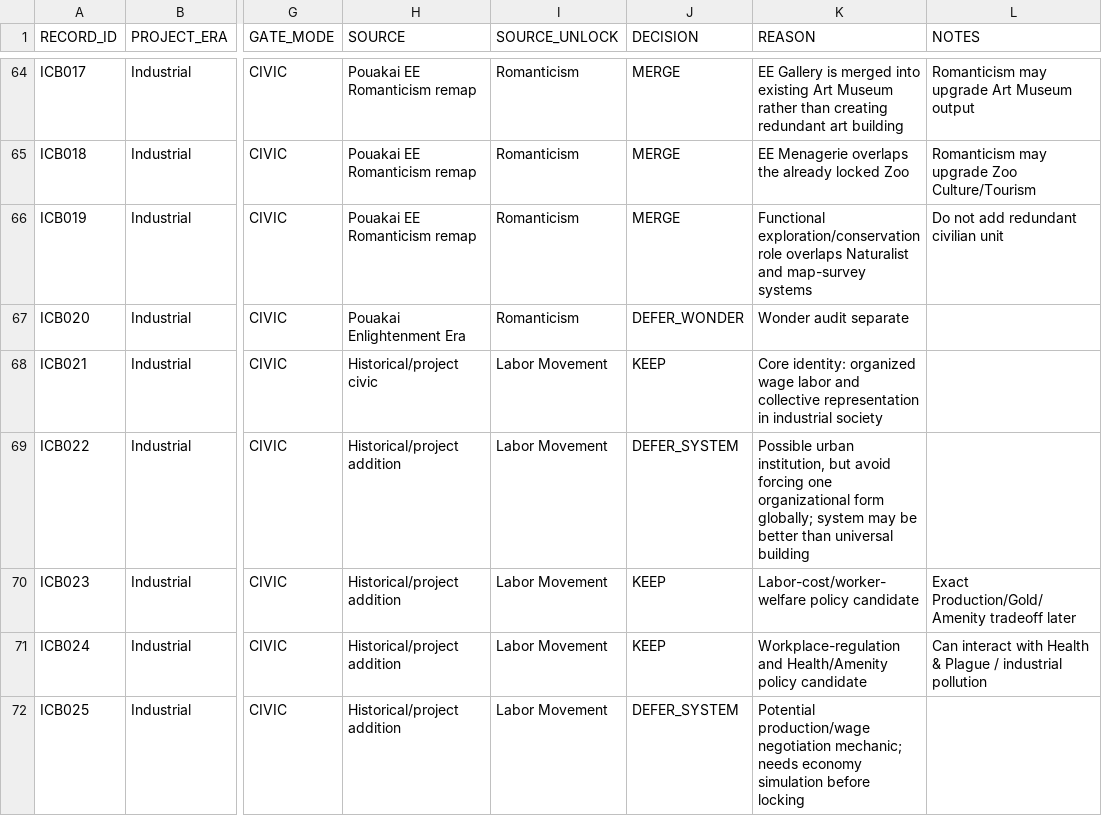
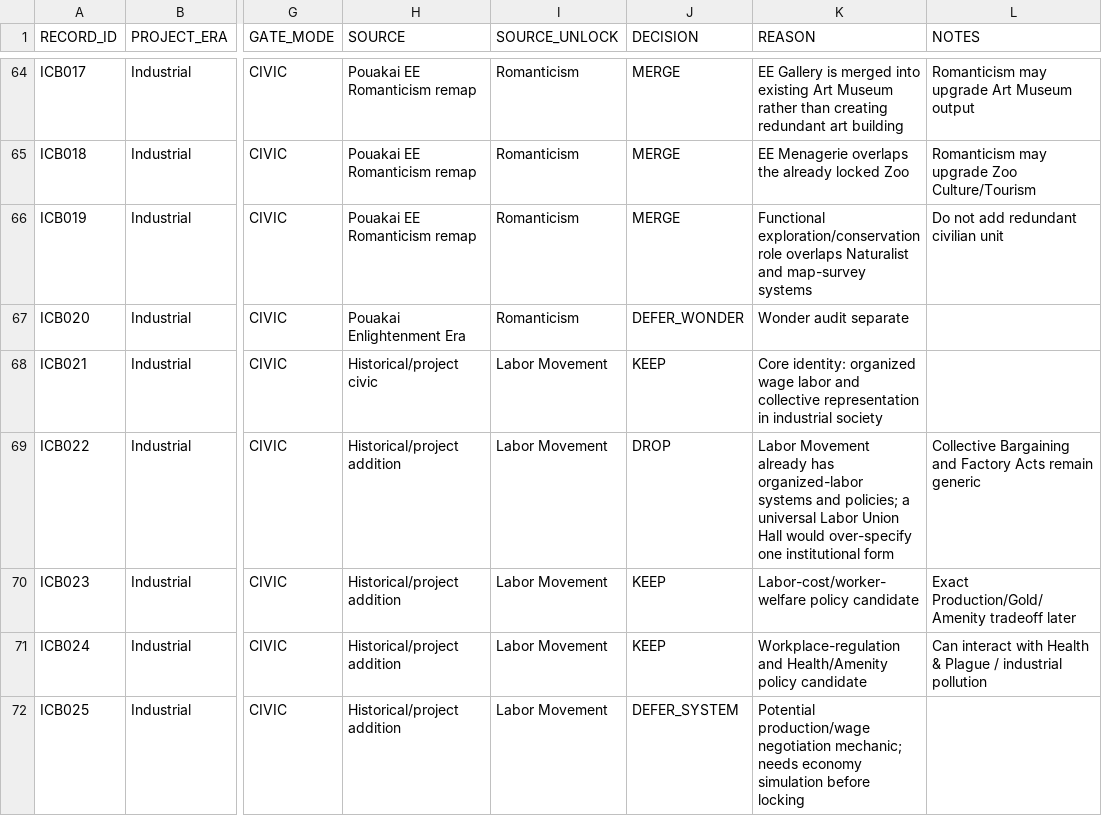
Before and after one commit to physical-geogrpahy-forever/academic_food_chain, a CSV file: tech_reference/industrial_tech_civic_unlock_audit_v1_part_b.csv, drawn as a sheet; only a part is shown, gaps mark what is left out; the diff names each change by its address in the sheet, - before the commit and + after, or states it on an @@ line.

Commit message:
Remove universal Labor Union Hall from generic roster

```diff
--- a/tech_reference/industrial_tech_civic_unlock_audit_v1_part_b.csv
+++ b/tech_reference/industrial_tech_civic_unlock_audit_v1_part_b.csv
-J69 (DECISION): DEFER_SYSTEM
+J69 (DECISION): DROP
-K69 (REASON): Possible urban institution, but avoid forcing one organizational form globally; system may be better than universal building
+K69 (REASON): Labor Movement already has organized-labor systems and policies; a universal Labor Union Hall would over-specify one institutional form
-L69 (NOTES): (empty)
+L69 (NOTES): Collective Bargaining and Factory Acts remain generic
```
